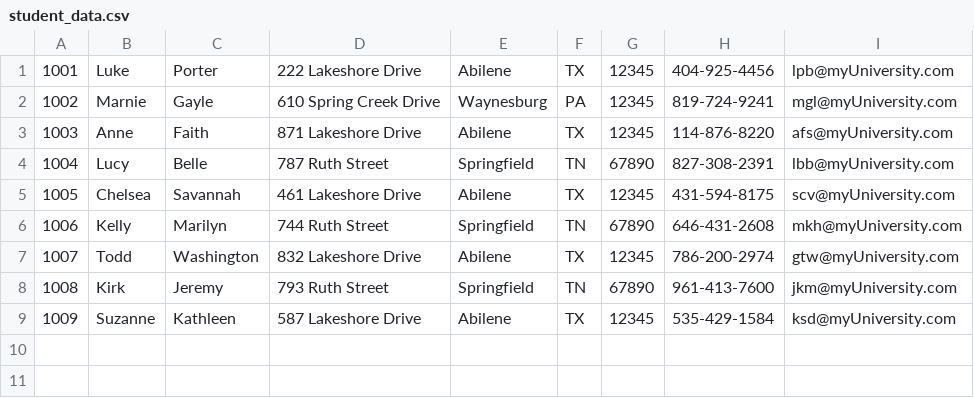
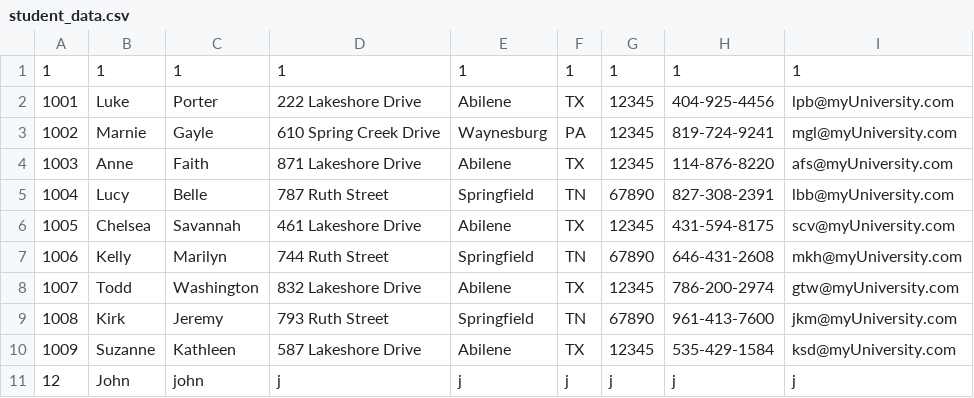
Before and after one commit to lianlinton/Ohlone-Data-Structures-Lab2, a CSV file: student_data.csv, drawn as a sheet; the diff names each change by its address in the sheet, - before the commit and + after, or states it on an @@ line.

```diff
--- a/student_data.csv
+++ b/student_data.csv
+row 1: 1 | 1 | 1 | 1 | 1 | 1 | 1 | 1 | 1
+row 11: 12 | John | john | j | j | j | j | j | j
```
Also changed, not shown: assignment_data.csv, course_data.csv, 34 other files.
